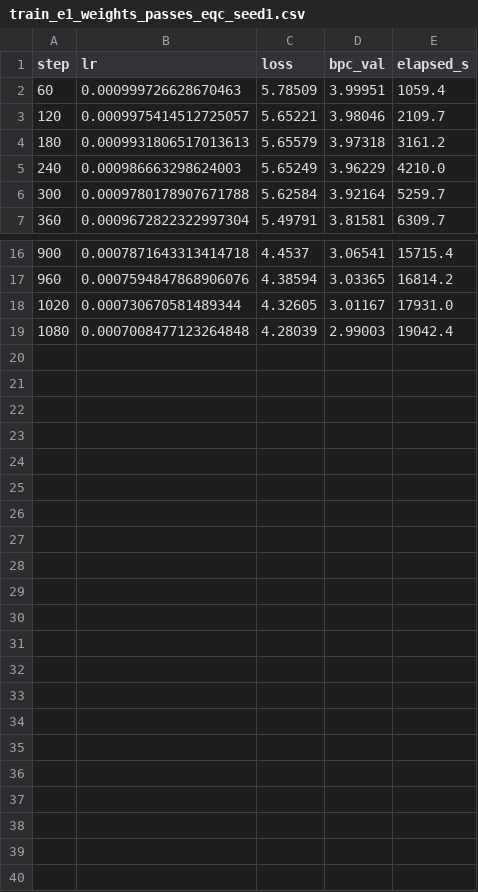
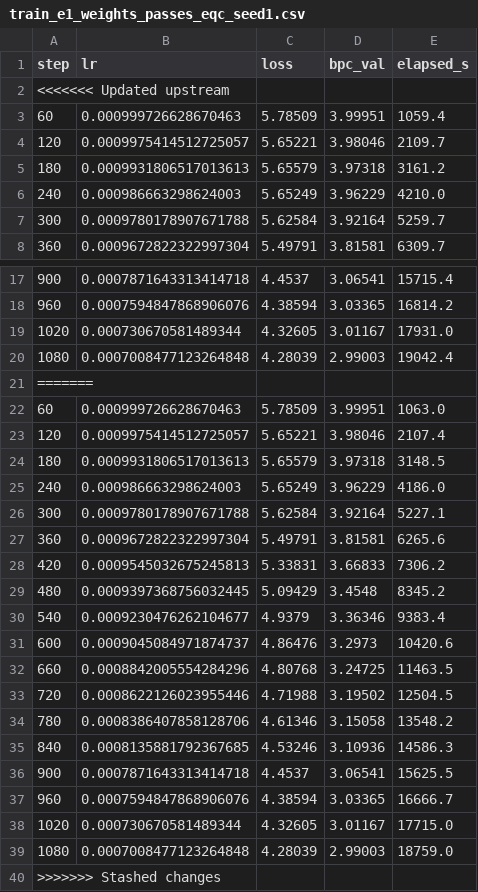
Before and after one commit to Tolu23456/IECNN, a CSV file: results/train_e1_weights_passes_eqc_seed1.csv, drawn as a sheet; only a part is shown, gaps mark what is left out.

```diff
--- a/results/train_e1_weights_passes_eqc_seed1.csv
+++ b/results/train_e1_weights_passes_eqc_seed1.csv
@@ -1,2 +1,3 @@
 step,lr,loss,bpc_val,elapsed_s
+<<<<<<< Updated upstream
 60,0.000999726628670463,5.78509,3.99951,1059.4
@@ -19 +20,21 @@ step,lr,loss,bpc_val,elapsed_s
 1080,0.0007008477123264848,4.28039,2.99003,19042.4
+=======
+60,0.000999726628670463,5.78509,3.99951,1063.0
+120,0.0009975414512725057,5.65221,3.98046,2107.4
+180,0.0009931806517013613,5.65579,3.97318,3148.5
+240,0.000986663298624003,5.65249,3.96229,4186.0
+300,0.0009780178907671788,5.62584,3.92164,5227.1
+360,0.0009672822322997304,5.49791,3.81581,6265.6
+420,0.0009545032675245813,5.33831,3.66833,7306.2
+480,0.0009397368756032445,5.09429,3.4548,8345.2
+540,0.0009230476262104677,4.9379,3.36346,9383.4
+600,0.0009045084971874737,4.86476,3.2973,10420.6
+660,0.0008842005554284296,4.80768,3.24725,11463.5
+720,0.0008622126023955446,4.71988,3.19502,12504.5
+780,0.0008386407858128706,4.61346,3.15058,13548.2
+840,0.0008135881792367685,4.53246,3.10936,14586.3
+900,0.0007871643313414718,4.4537,3.06541,15625.5
+960,0.0007594847868906076,4.38594,3.03365,16666.7
+1020,0.000730670581489344,4.32605,3.01167,17715.0
+1080,0.0007008477123264848,4.28039,2.99003,18759.0
+>>>>>>> Stashed changes
```
